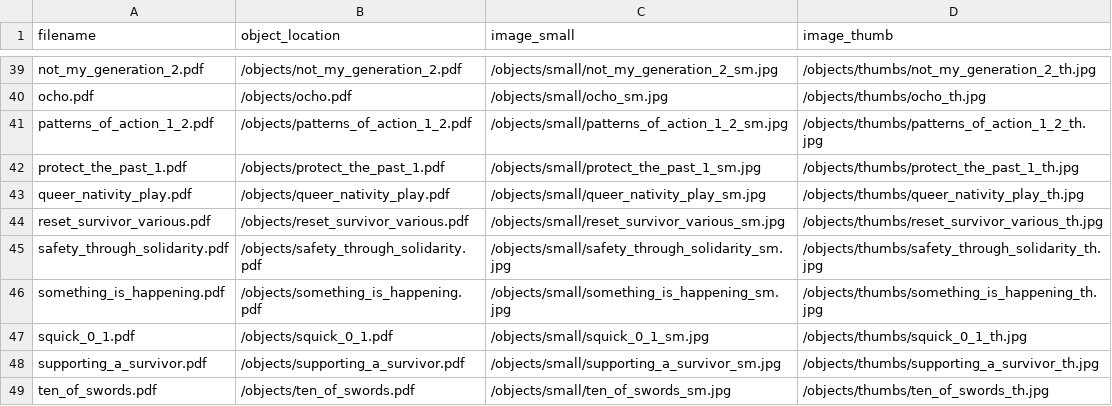
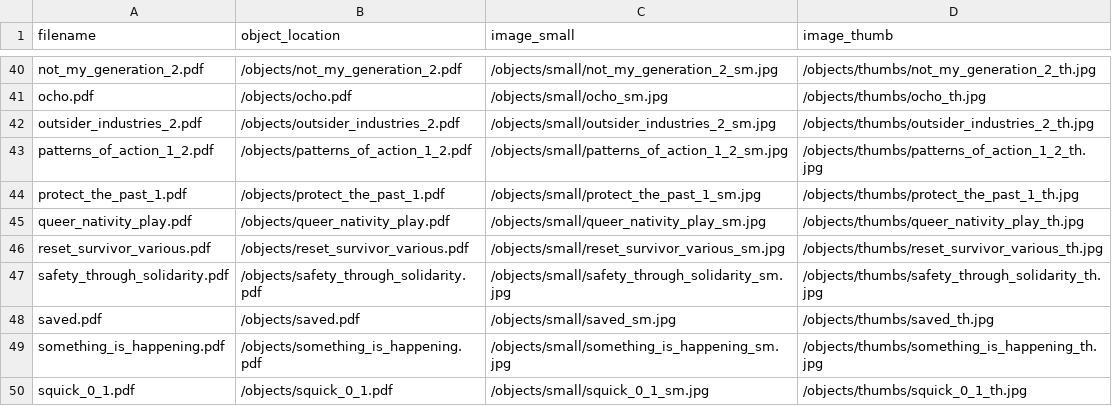
Before and after one commit to reynomage/tucson-zine-archive, a CSV file: objects/object_list.csv, drawn as a sheet; only a part is shown, gaps mark what is left out; the shorter side is filled out with more unchanged rows; the diff covers the shown part only; the diff names each change by its address in the sheet, - before the commit and + after, or states it on an @@ line.

Commit message:
generate object derivates

```diff
--- a/objects/object_list.csv
+++ b/objects/object_list.csv
+row 42: outsider_industries_2.pdf | /objects/outsider_industries_2.pdf | /objects/small/outsider_industries_2_sm.jpg | /objects/thumbs/outsider_industries_2_th.jpg
+row 48: saved.pdf | /objects/saved.pdf | /objects/small/saved_sm.jpg | /objects/thumbs/saved_th.jpg
```
Also changed, not shown: 14 added rows elsewhere in this file, 32 other files.
